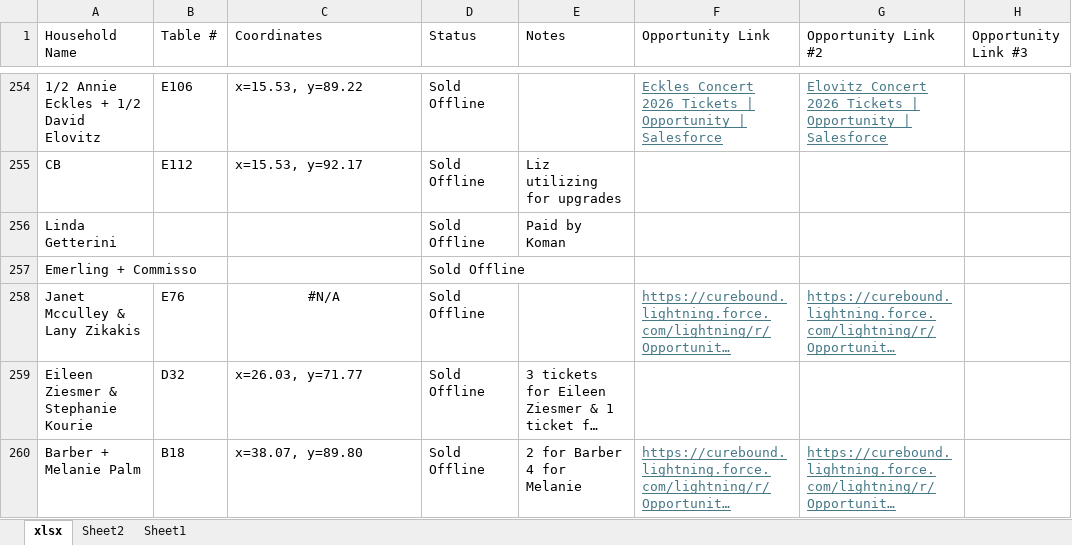
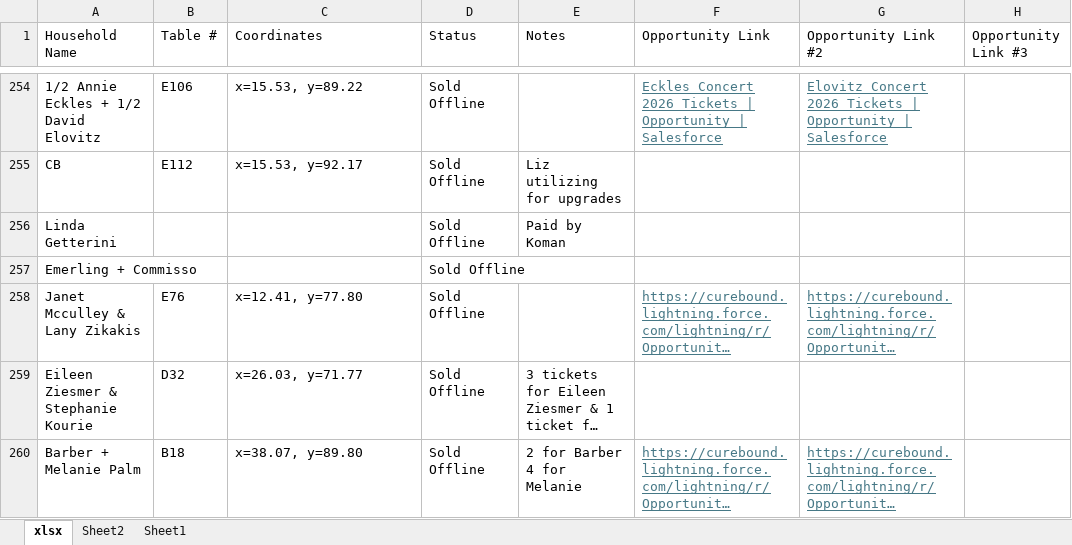
Before and after one commit to jestr-collab/TableTracker, an Excel workbook: Pinktabletrackerlocal.xlsx, sheet xlsx, drawn as a sheet; only a part is shown, gaps mark what is left out; long unchanged cells end in …; values as stored, in another font and other column widths than the file's, no borders; the diff names each change by its address in the sheet, - before the commit and + after, or states it on an @@ line.

Commit message:
Update local seating data

```diff
--- a/Pinktabletrackerlocal.xlsx (sheet xlsx)
+++ b/Pinktabletrackerlocal.xlsx (sheet xlsx)
-C258 (Coordinates): #N/A
+C258 (Coordinates): x=12.41, y=77.80
-C258 alignment: center
+C258 alignment: left
```
